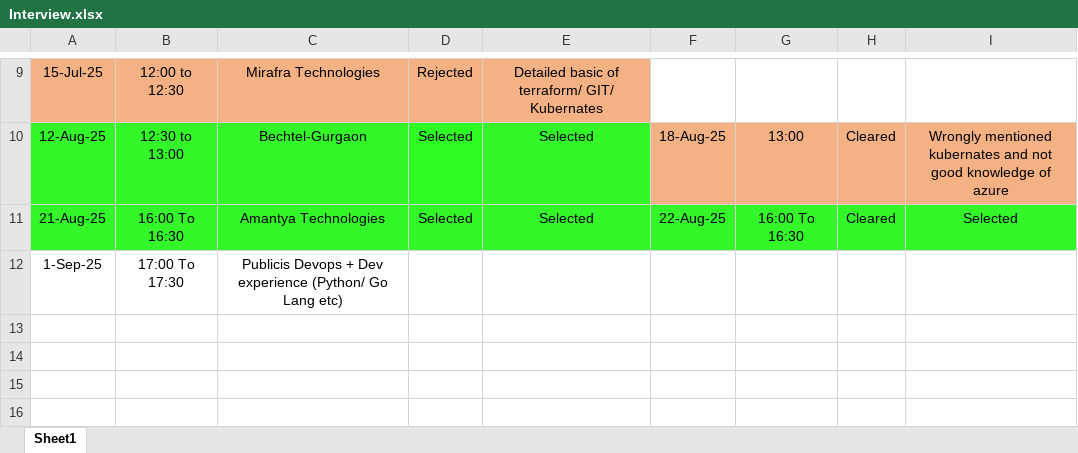
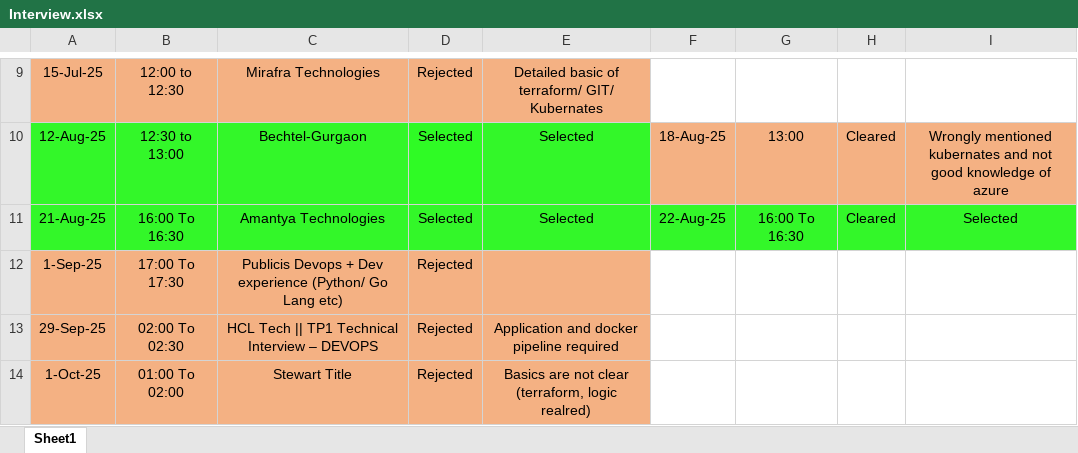
Before and after one commit to getsumantra/Notes_Devops_self, an Excel workbook: others/Interview.xlsx, sheet Sheet1, drawn as a sheet; only a part is shown, gaps mark what is left out; values as stored, in another font and other column widths than the file's, no borders; rows hold the shown columns only; the diff names each change by its address in the sheet, - before the commit and + after, or states it on an @@ line.

Commit message:
added

```diff
--- a/others/Interview.xlsx (sheet Sheet1)
+++ b/others/Interview.xlsx (sheet Sheet1)
-A12:E12 fill: none
+A12:E12 fill: #F4B183
-D12: (empty)
+D12: Rejected
+row 13: 29-Sep-25 | 02:00 To 02:30 | HCL Tech || TP1 Technical Interview – DEVOPS | Rejected | Application and docker pipeline required
+row 14: 1-Oct-25 | 01:00 To 02:00 | Stewart Title | Rejected | Basics are not clear (terraform, logic realred)
```
